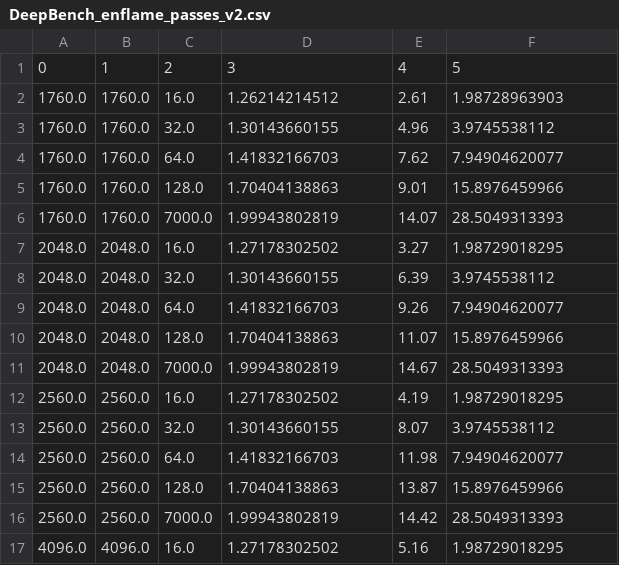
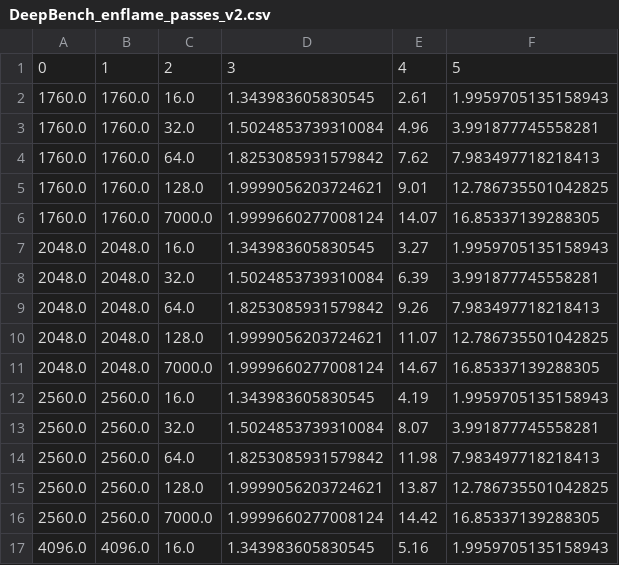
Before and after one commit to CodeFisheng/dot_benchmark, a CSV file: DeepBench_enflame_passes_v2.csv, drawn as a sheet; only a part is shown; the diff covers the shown part only.

```diff
--- a/DeepBench_enflame_passes_v2.csv
+++ b/DeepBench_enflame_passes_v2.csv
@@ -1,17 +1,17 @@
 0,1,2,3,4,5
-1760.0,1760.0,16.0,1.26214214512,2.61,1.98728963903
-1760.0,1760.0,32.0,1.30143660155,4.96,3.9745538112
-1760.0,1760.0,64.0,1.41832166703,7.62,7.94904620077
-1760.0,1760.0,128.0,1.70404138863,9.01,15.8976459966
-1760.0,1760.0,7000.0,1.99943802819,14.07,28.5049313393
-2048.0,2048.0,16.0,1.27178302502,3.27,1.98729018295
-2048.0,2048.0,32.0,1.30143660155,6.39,3.9745538112
-2048.0,2048.0,64.0,1.41832166703,9.26,7.94904620077
-2048.0,2048.0,128.0,1.70404138863,11.07,15.8976459966
-2048.0,2048.0,7000.0,1.99943802819,14.67,28.5049313393
-2560.0,2560.0,16.0,1.27178302502,4.19,1.98729018295
-2560.0,2560.0,32.0,1.30143660155,8.07,3.9745538112
-2560.0,2560.0,64.0,1.41832166703,11.98,7.94904620077
-2560.0,2560.0,128.0,1.70404138863,13.87,15.8976459966
-2560.0,2560.0,7000.0,1.99943802819,14.42,28.5049313393
-4096.0,4096.0,16.0,1.27178302502,5.16,1.98729018295
+1760.0,1760.0,16.0,1.343983605830545,2.61,1.9959705135158943
+1760.0,1760.0,32.0,1.5024853739310084,4.96,3.991877745558281
+1760.0,1760.0,64.0,1.8253085931579842,7.62,7.983497718218413
+1760.0,1760.0,128.0,1.9999056203724621,9.01,12.786735501042825
+1760.0,1760.0,7000.0,1.9999660277008124,14.07,16.85337139288305
+2048.0,2048.0,16.0,1.343983605830545,3.27,1.9959705135158943
+2048.0,2048.0,32.0,1.5024853739310084,6.39,3.991877745558281
+2048.0,2048.0,64.0,1.8253085931579842,9.26,7.983497718218413
+2048.0,2048.0,128.0,1.9999056203724621,11.07,12.786735501042825
+2048.0,2048.0,7000.0,1.9999660277008124,14.67,16.85337139288305
+2560.0,2560.0,16.0,1.343983605830545,4.19,1.9959705135158943
+2560.0,2560.0,32.0,1.5024853739310084,8.07,3.991877745558281
+2560.0,2560.0,64.0,1.8253085931579842,11.98,7.983497718218413
+2560.0,2560.0,128.0,1.9999056203724621,13.87,12.786735501042825
+2560.0,2560.0,7000.0,1.9999660277008124,14.42,16.85337139288305
+4096.0,4096.0,16.0,1.343983605830545,5.16,1.9959705135158943
```
Also changed, not shown: 104 edited cells elsewhere in this file, DeepBench_enflame_passes.csv, 2 other files.
